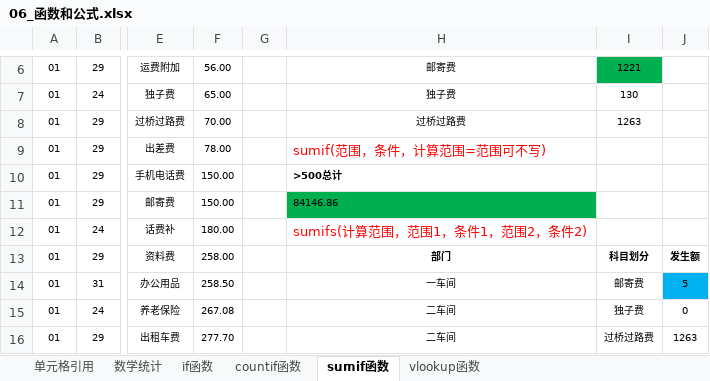
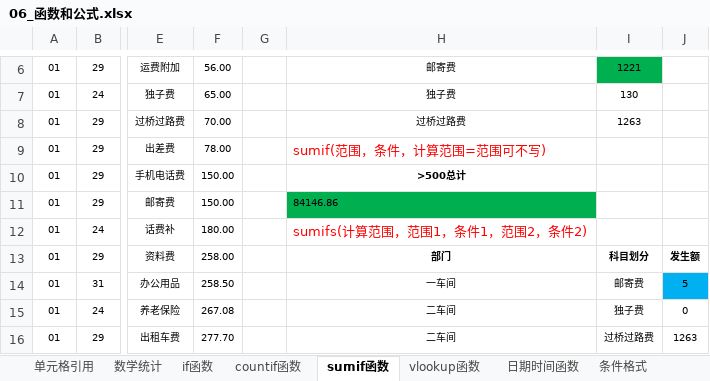
Before and after one commit to okccc/python, an Excel workbook: excel/06_函数和公式.xlsx, sheet sumif函数, drawn as a sheet; only a part is shown, gaps mark what is left out; values as stored, in another font and other column widths than the file's, no borders; the diff names each change by its address in the sheet, - before the commit and + after, or states it on an @@ line.

```diff
--- a/excel/06_函数和公式.xlsx (sheet sumif函数)
+++ b/excel/06_函数和公式.xlsx (sheet sumif函数)
+sheet tab: 日期时间函数
+sheet tab: 条件格式
-H10 alignment: left
+H10 alignment: center
```
Also changed, not shown: sheet vlookup函数, sheet 单元格引用, sheet 数学统计, sheet countif函数, sheet if函数.
